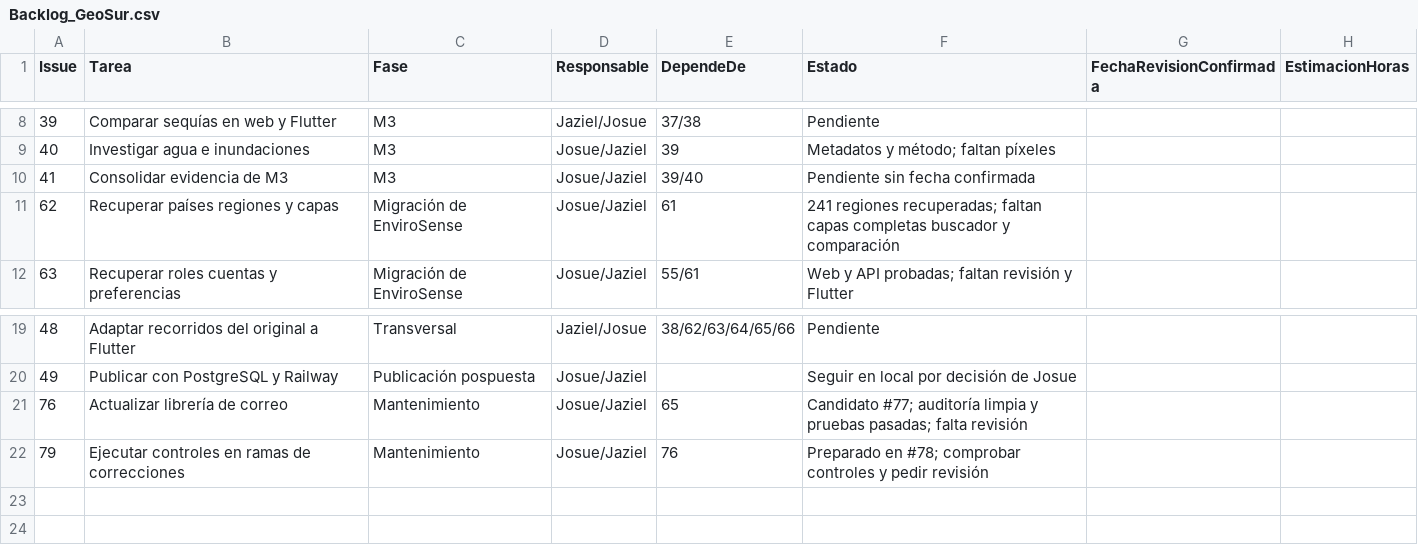
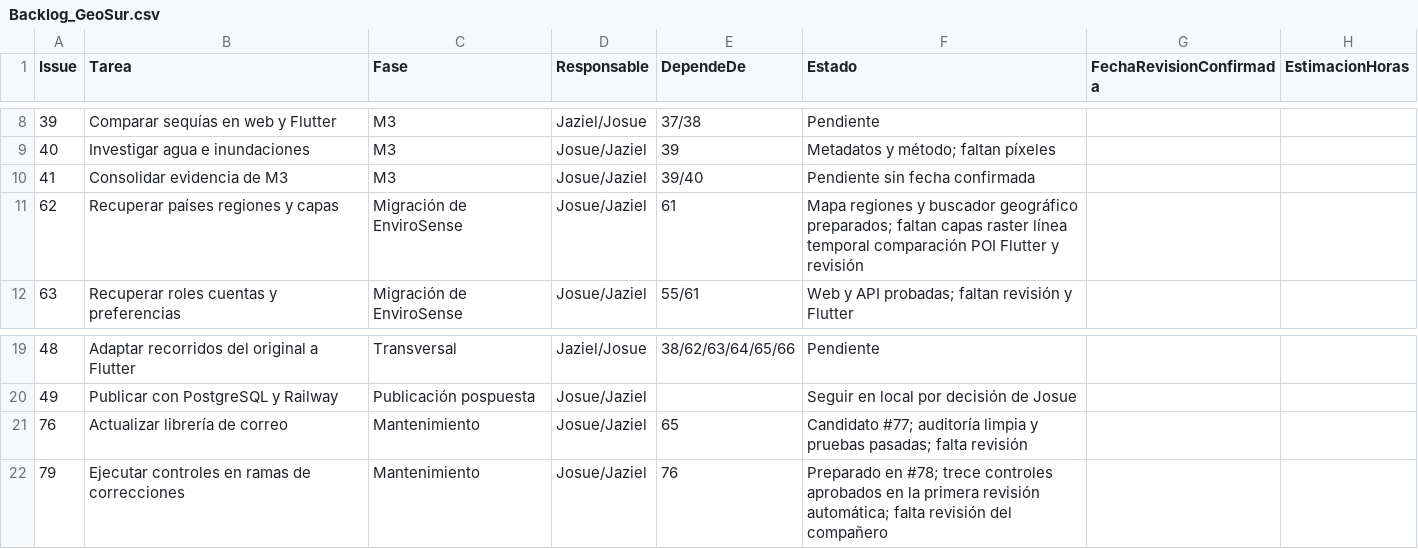
Before and after one commit to elingeyesdev/t6-medicion-ambiental, a CSV file: planificacion/Backlog_GeoSur.csv, drawn as a sheet; only a part is shown, gaps mark what is left out.

Commit message:
Recupero el buscador de lugares de EnviroSense (#62)

```diff
--- a/planificacion/Backlog_GeoSur.csv
+++ b/planificacion/Backlog_GeoSur.csv
@@ -10,3 +10,3 @@ Issue,Tarea,Fase,Responsable,DependeDe,Estado,FechaRevisionConfirmada,Estimacion
 41,Consolidar evidencia de M3,M3,Josue/Jaziel,39/40,Pendiente sin fecha confirmada,,
-62,Recuperar países regiones y capas,Migración de EnviroSense,Josue/Jaziel,61,241 regiones recuperadas; faltan capas completas buscador y comparación,,
+62,Recuperar países regiones y capas,Migración de EnviroSense,Josue/Jaziel,61,Mapa regiones y buscador geográfico preparados; faltan capas raster línea temporal comparación POI Flutter y revisión,,
 63,Recuperar roles cuentas y preferencias,Migración de EnviroSense,Josue/Jaziel,55/61,Web y API probadas; faltan revisión y Flutter,,
@@ -21,2 +21,2 @@ Issue,Tarea,Fase,Responsable,DependeDe,Estado,FechaRevisionConfirmada,Estimacion
 76,Actualizar librería de correo,Mantenimiento,Josue/Jaziel,65,Candidato #77; auditoría limpia y pruebas pasadas; falta revisión,,
-79,Ejecutar controles en ramas de correcciones,Mantenimiento,Josue/Jaziel,76,Preparado en #78; comprobar controles y pedir revisión,,
+79,Ejecutar controles en ramas de correcciones,Mantenimiento,Josue/Jaziel,76,Preparado en #78; trece controles aprobados en la primera revisión automática; falta revisión del compañero,,
```
Also changed, not shown: 20 other files.
